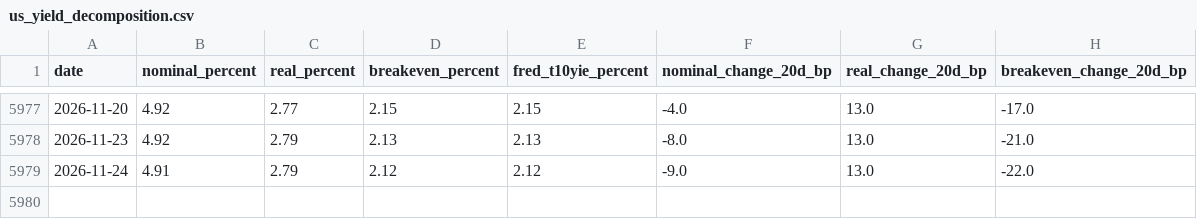
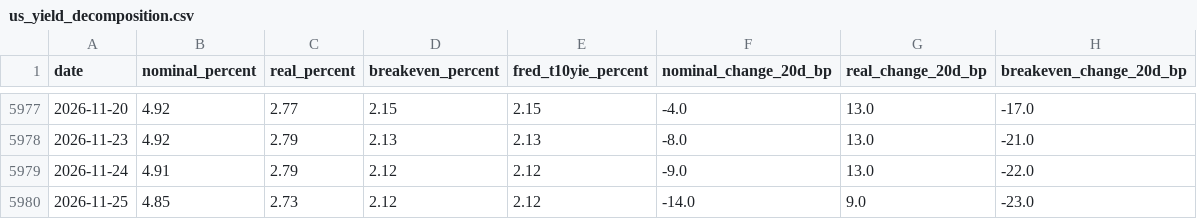
Before and after one commit to qrq3838/gold-market-monitor, a CSV file: data/us_yield_decomposition.csv, drawn as a sheet; only a part is shown, gaps mark what is left out; the diff names each change by its address in the sheet, - before the commit and + after, or states it on an @@ line.

```diff
--- a/data/us_yield_decomposition.csv
+++ b/data/us_yield_decomposition.csv
+row 5980: 2026-11-25 | 4.85 | 2.73 | 2.12 | 2.12 | -14.0 | 9.0 | -23.0
```
Also changed, not shown: data/comex_gold_futures.csv, data/us_10y_real_yield.csv, 2 other files.
